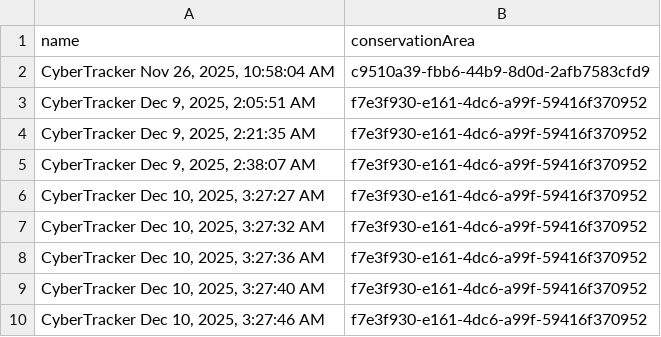
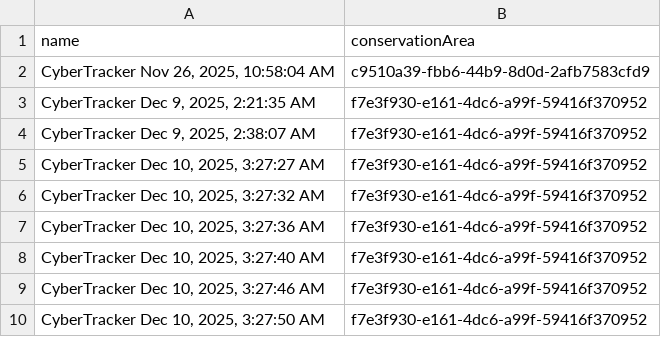
Before and after one commit to dmontecino/smart_data_queue_alert_cambodia_wetlands, a CSV file: past_data_in_queue.csv, drawn as a sheet; only a part is shown; the shorter side is filled out with more unchanged rows; the diff names each change by its address in the sheet, - before the commit and + after, or states it on an @@ line.

```diff
--- a/past_data_in_queue.csv
+++ b/past_data_in_queue.csv
-row 3: CyberTracker Dec 9, 2025, 2:05:51 AM | f7e3f930-e161-4dc6-a99f-59416f370952
```
